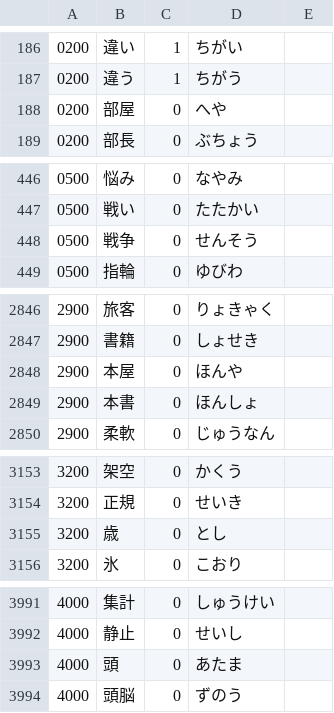
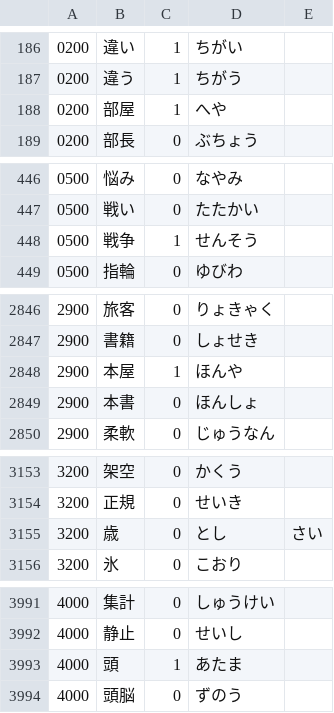
Before and after one commit to nevdelap/nevsjapanesevocab, a CSV file: vocab.csv, drawn as a sheet; only a part is shown, gaps mark what is left out; the diff covers the shown part only.

```diff
--- a/vocab.csv
+++ b/vocab.csv
@@ -187,3 +187,3 @@
 0200,違う,1,ちがう
-0200,部屋,0,へや
+0200,部屋,1,へや
 0200,部長,0,ぶちょう
@@ -447,3 +447,3 @@
 0500,戦い,0,たたかい
-0500,戦争,0,せんそう
+0500,戦争,1,せんそう
 0500,指輪,0,ゆびわ
@@ -2847,3 +2847,3 @@
 2900,書籍,0,しょせき
-2900,本屋,0,ほんや
+2900,本屋,1,ほんや
 2900,本書,0,ほんしょ
@@ -3154,3 +3154,3 @@
 3200,正規,0,せいき
-3200,歳,0,とし
+3200,歳,0,とし,さい
 3200,氷,0,こおり
@@ -3992,3 +3992,3 @@
 4000,静止,0,せいし
-4000,頭,0,あたま
+4000,頭,1,あたま
 4000,頭脳,0,ずのう
```
Also changed, not shown: 8 added rows and 6 edited cells elsewhere in this file.
